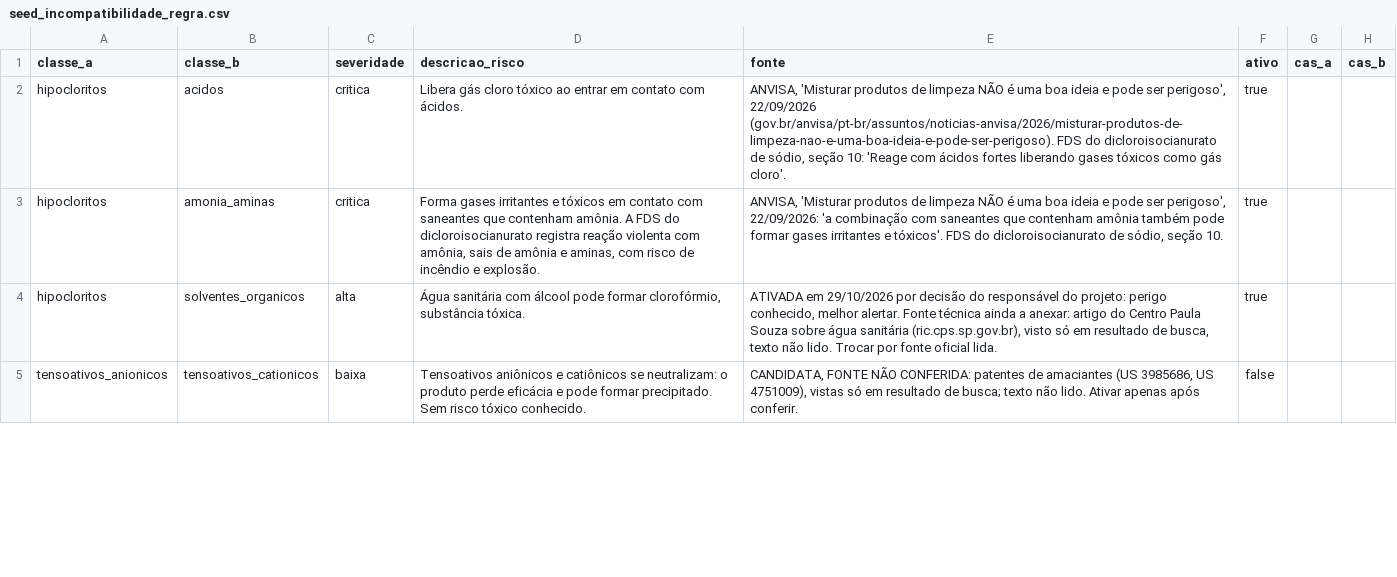
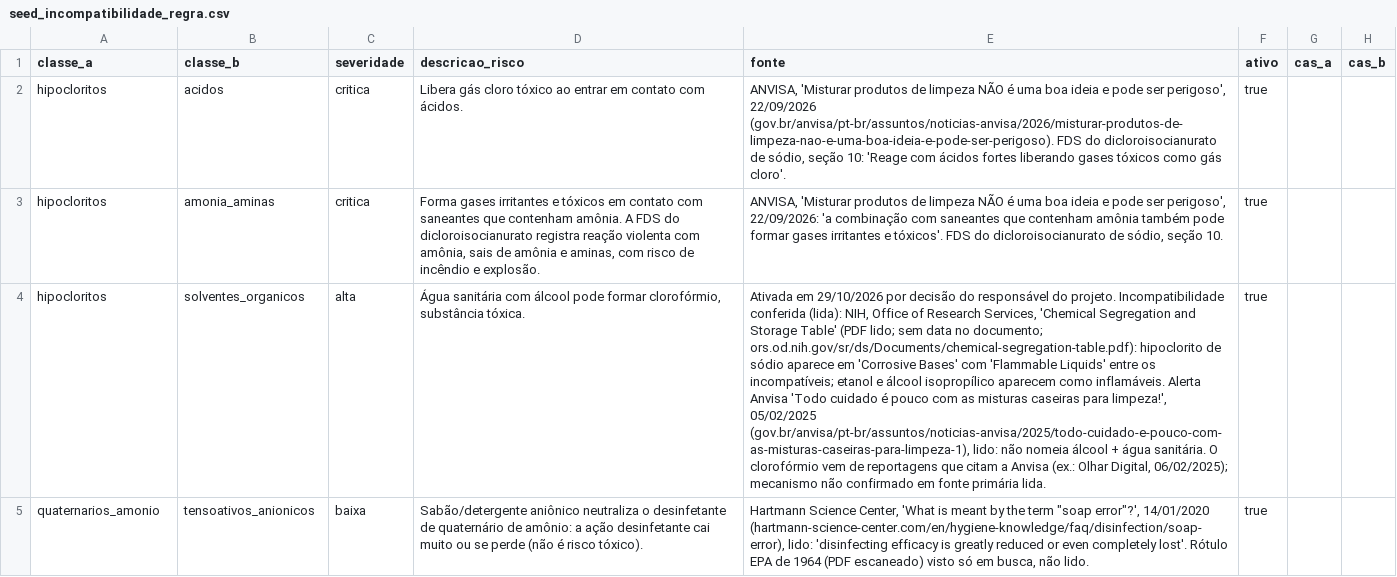
Before and after one commit to Quimia-br/quimia-bd, a CSV file: src/database/sql/data_load/seeds/seed_incompatibilidade_regra.csv, drawn as a sheet; only a part is shown; removed rows and columns are numbered as before the commit, all else as after; the diff covers the shown part only; the diff names each change by its address in the sheet, - before the commit and + after, or states it on an @@ line.

Commit message:
feat(catalogo-quimico): regras de incompatibilidade com fonte lida (quaternario x anionico, base x acido, peroxido x acido acetico)

```diff
--- a/src/database/sql/data_load/seeds/seed_incompatibilidade_regra.csv
+++ b/src/database/sql/data_load/seeds/seed_incompatibilidade_regra.csv
-E4 (fonte): ATIVADA em 29/10/2026 por decisão do responsável do projeto: perigo conhecido, melhor alertar. Fonte técnica ainda a anexar: artigo do Centro Paula Souza sobre água sanitária (ric.cps.sp.gov.br), visto só em resultado de busca, texto não lido. Trocar por fonte oficial lida.
+E4 (fonte): Ativada em 29/10/2026 por decisão do responsável do projeto. Incompatibilidade conferida (lida): NIH, Office of Research Services, 'Chemical Segregation and Storage Table' (PDF lido; sem data no documento; ors.od.nih.gov/sr/ds/Documents/chemical-segregation-table.pdf): hipoclorito de sódio aparece em 'Corrosive Bases' com 'Flammable Liquids' entre os incompatíveis; etanol e álcool isopropílico aparecem como inflamáveis. Alerta Anvisa 'Todo cuidado é pouco com as misturas caseiras para limpeza!', 05/02/2025 (gov.br/anvisa/pt-br/assuntos/noticias-anvisa/2025/todo-cuidado-e-pouco-com-as-misturas-caseiras-para-limpeza-1), lido: não nomeia álcool + água sanitária. O clorofórmio vem de reportagens que citam a Anvisa (ex.: Olhar Digital, 06/02/2025); mecanismo não confirmado em fonte primária lida.
-row 5: tensoativos_anionicos | tensoativos_cationicos | baixa | Tensoativos aniônicos e catiônicos se neutralizam: o produto perde eficácia e pode formar precipitado. Sem risco tóxico conhecido. | CANDIDATA, FONTE NÃO CONFERIDA: patentes de amaciantes (US 3985686, US 4751009), vistas só em resultado de busca; texto não lido. Ativar apenas após conferir. | false
+row 5: quaternarios_amonio | tensoativos_anionicos | baixa | Sabão/detergente aniônico neutraliza o desinfetante de quaternário de amônio: a ação desinfetante cai muito ou se perde (não é risco tóxico). | Hartmann Science Center, 'What is meant by the term "soap error"?', 14/01/2020 (hartmann-science-center.com/en/hygiene-knowledge/faq/disinfection/soap-error), lido: 'disinfecting efficacy is greatly reduced or even completely lost'. Rótulo EPA de 1964 (PDF escaneado) visto só em busca, não lido. | true
```
Also changed, not shown: 1 added row and 3 edited cells elsewhere in this file, src/database/sql/data_load/mocks/substancia.csv, 1 other file.
